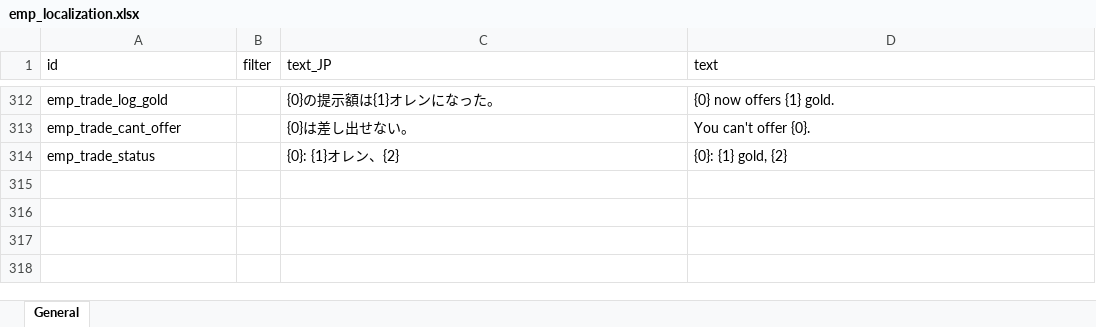
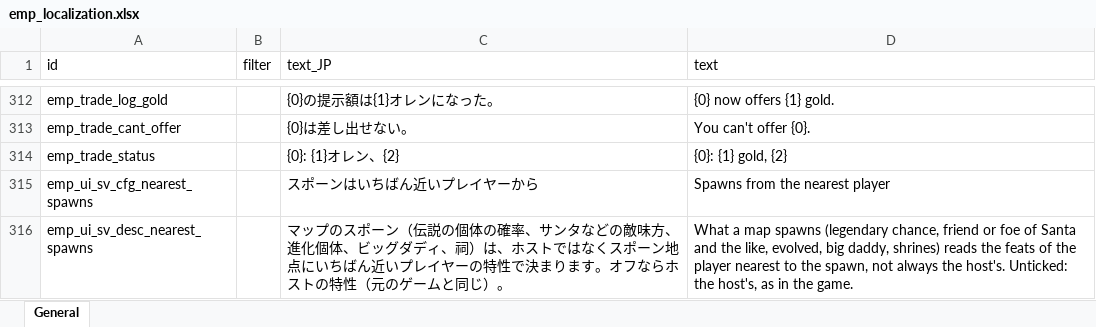
Before and after one commit to devmarcpro/elin-together, an Excel workbook: package/LangMod/EN/emp_localization.xlsx, sheet General, drawn as a sheet; only a part is shown, gaps mark what is left out; values as stored, in another font and other column widths than the file's, no borders; the diff names each change by its address in the sheet, - before the commit and + after, or states it on an @@ line.

```diff
--- a/package/LangMod/EN/emp_localization.xlsx (sheet General)
+++ b/package/LangMod/EN/emp_localization.xlsx (sheet General)
+row 315: emp_ui_sv_cfg_nearest_spawns |  | スポーンはいちばん近いプレイヤーから | Spawns from the nearest player
+row 316: emp_ui_sv_desc_nearest_spawns |  | マップのスポーン（伝説の個体の確率、サンタなどの敵味方、進化個体、ビッグダディ、祠）は、ホストではなくスポーン地点にいちばん近いプレイヤーの特性で決まります。オフならホストの特性（元のゲームと同じ）。 | What a map spawns (legendary chance, friend or foe of Santa and the like, evolved, big daddy, shrines) reads the feats of the player nearest to the spawn, not always the host's. Unticked: the host's, as in the game.
```
Also changed, not shown: 4 other files.
